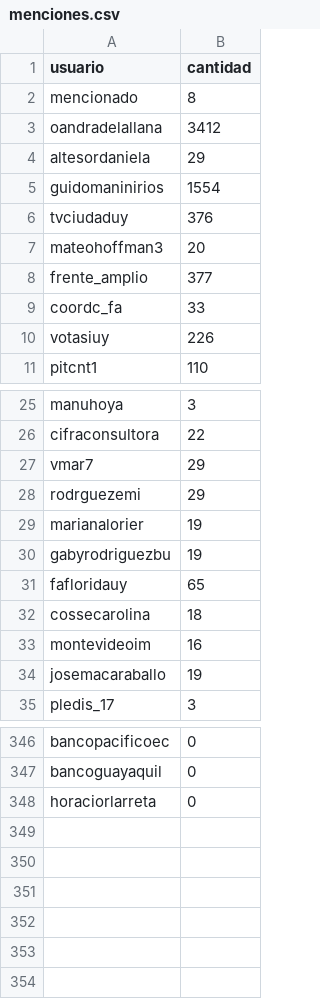
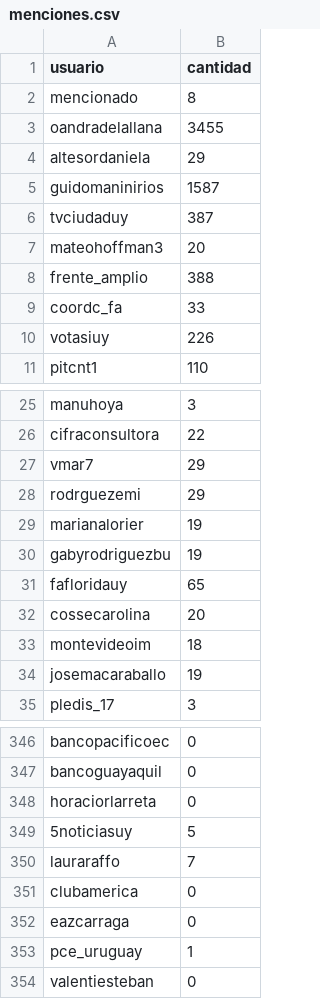
Before and after one commit to verdierdiego/debate-luc, a CSV file: menciones.csv, drawn as a sheet; only a part is shown, gaps mark what is left out.

```diff
--- a/menciones.csv
+++ b/menciones.csv
@@ -2,8 +2,8 @@ usuario,cantidad
 mencionado,8
-oandradelallana,3412
+oandradelallana,3455
 altesordaniela,29
-guidomaninirios,1554
-tvciudaduy,376
+guidomaninirios,1587
+tvciudaduy,387
 mateohoffman3,20
-frente_amplio,377
+frente_amplio,388
 coordc_fa,33
@@ -31,4 +31,4 @@ gabyrodriguezbu,19
 fafloridauy,65
-cossecarolina,18
-montevideoim,16
+cossecarolina,20
+montevideoim,18
 josemacaraballo,19
@@ -348 +348,7 @@ bancoguayaquil,0
 horaciorlarreta,0
+5noticiasuy,5
+lauraraffo,7
+clubamerica,0
+eazcarraga,0
+pce_uruguay,1
+valentiesteban,0
```
Also changed, not shown: hashtags.csv, usuarios.csv, 3 other files.
